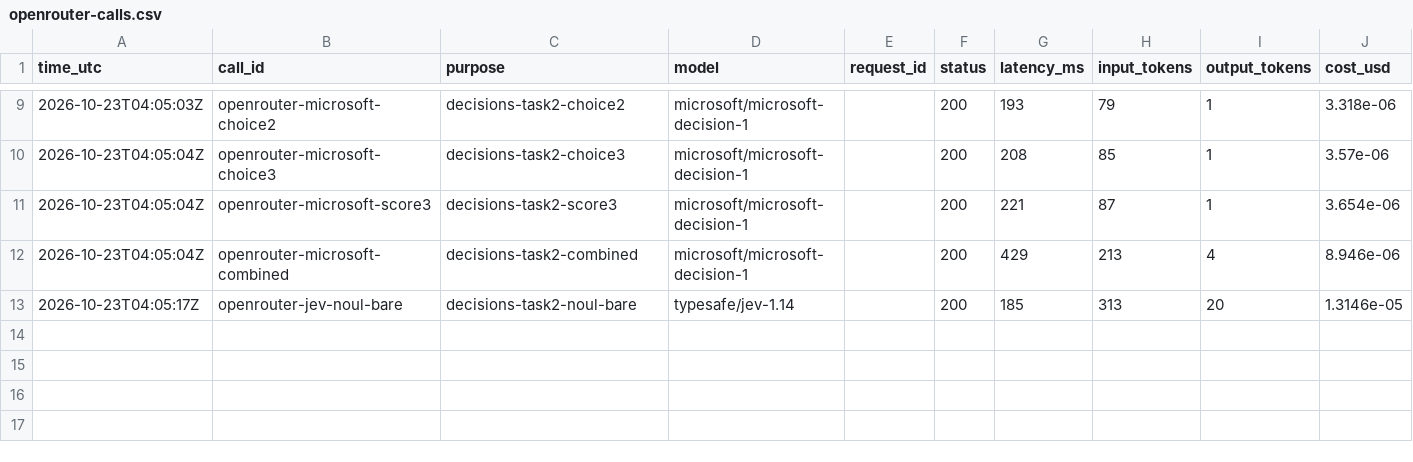
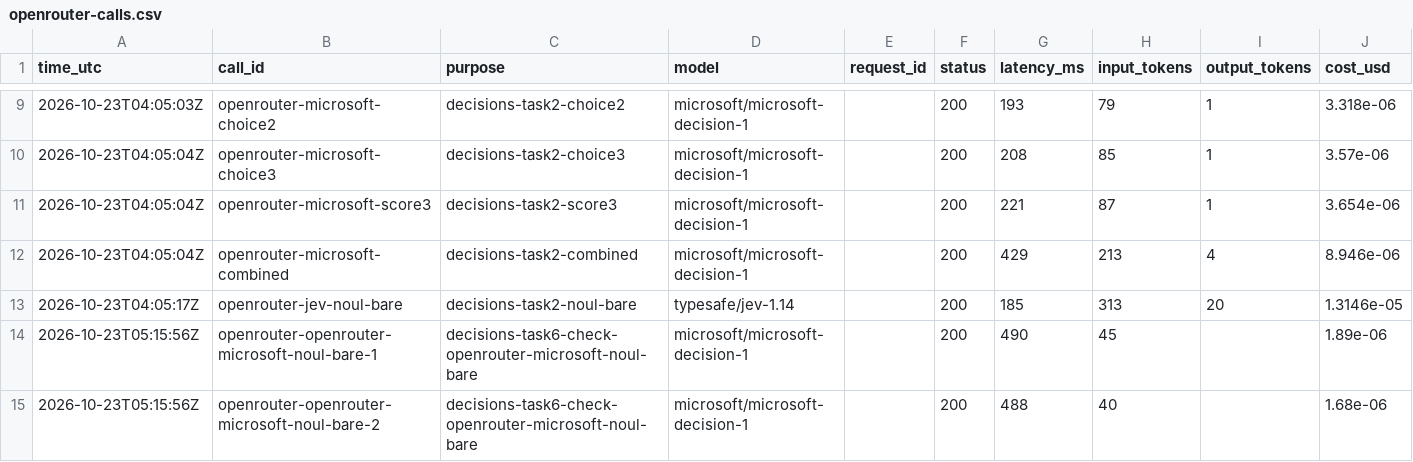
Before and after one commit to fmegahed/decision-models-for-industrial-image-qc, a CSV file: replication_materials/calls/openrouter-calls.csv, drawn as a sheet; only a part is shown, gaps mark what is left out; the diff names each change by its address in the sheet, - before the commit and + after, or states it on an @@ line.

```diff
--- a/replication_materials/calls/openrouter-calls.csv
+++ b/replication_materials/calls/openrouter-calls.csv
+row 14: 2026-10-23T05:15:56Z | openrouter-openrouter-microsoft-noul-bare-1 | decisions-task6-check-openrouter-microsoft-noul-bare | microsoft/microsoft-decision-1 |  | 200 | 490 | 45 |  | 1.89e-06
+row 15: 2026-10-23T05:15:56Z | openrouter-openrouter-microsoft-noul-bare-2 | decisions-task6-check-openrouter-microsoft-noul-bare | microsoft/microsoft-decision-1 |  | 200 | 488 | 40 |  | 1.68e-06
```
Also changed, not shown: replication_materials/calls/openai-calls.csv, 1 other file.
